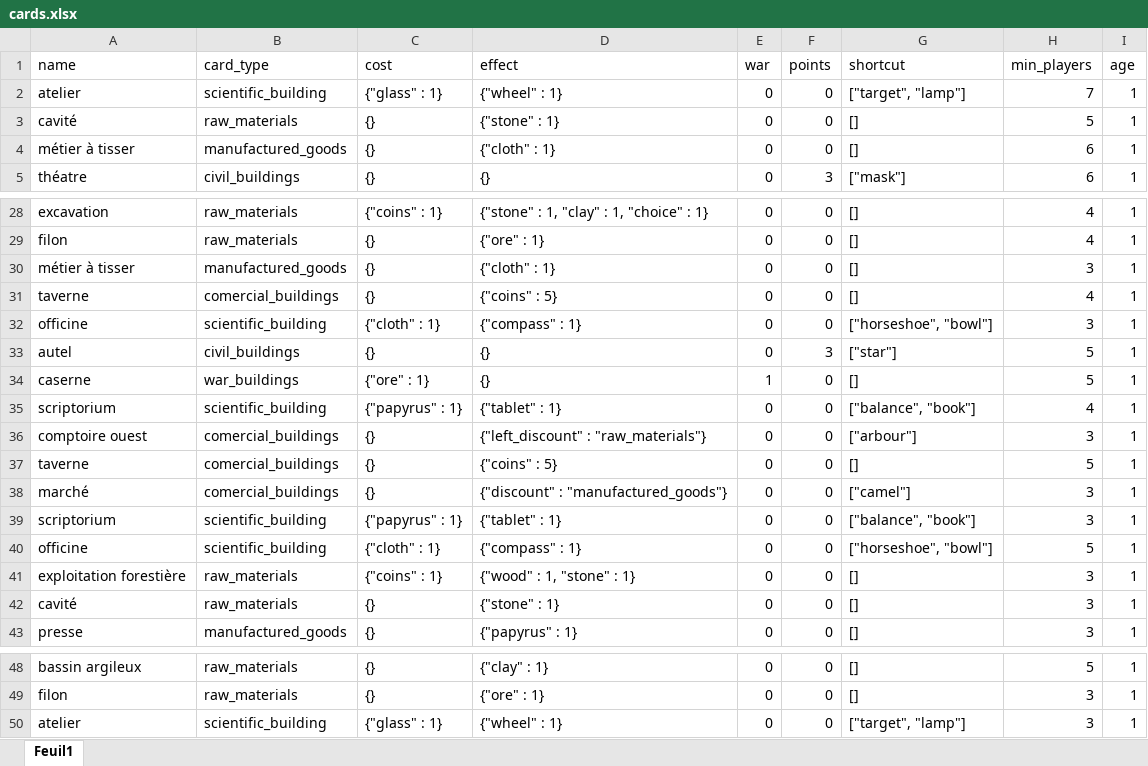
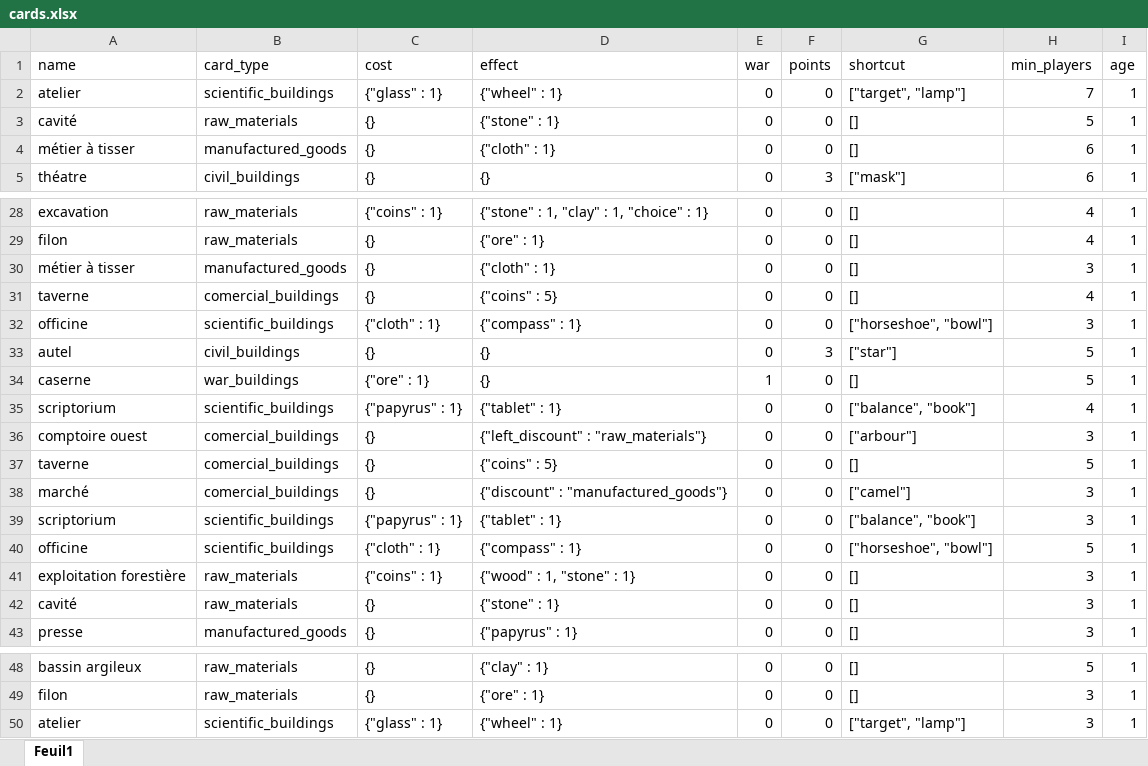
Before and after one commit to AlexisGuillotin/7-wonders-analytics, an Excel workbook: resources/cards.xlsx, sheet Feuil1, drawn as a sheet; only a part is shown, gaps mark what is left out; values as stored, in another font and other column widths than the file's, no borders; table styles not drawn; the diff names each change by its address in the sheet, - before the commit and + after, or states it on an @@ line.

```diff
--- a/resources/cards.xlsx (sheet Feuil1)
+++ b/resources/cards.xlsx (sheet Feuil1)
-B2 (card_type): scientific_building
+B2 (card_type): scientific_buildings
-B32 (card_type): scientific_building
+B32 (card_type): scientific_buildings
-B35 (card_type): scientific_building
+B35 (card_type): scientific_buildings
-B39:B40 (card_type): scientific_building
+B39:B40 (card_type): scientific_buildings
-B50 (card_type): scientific_building
+B50 (card_type): scientific_buildings
```
Also changed, not shown: 2 other files.
